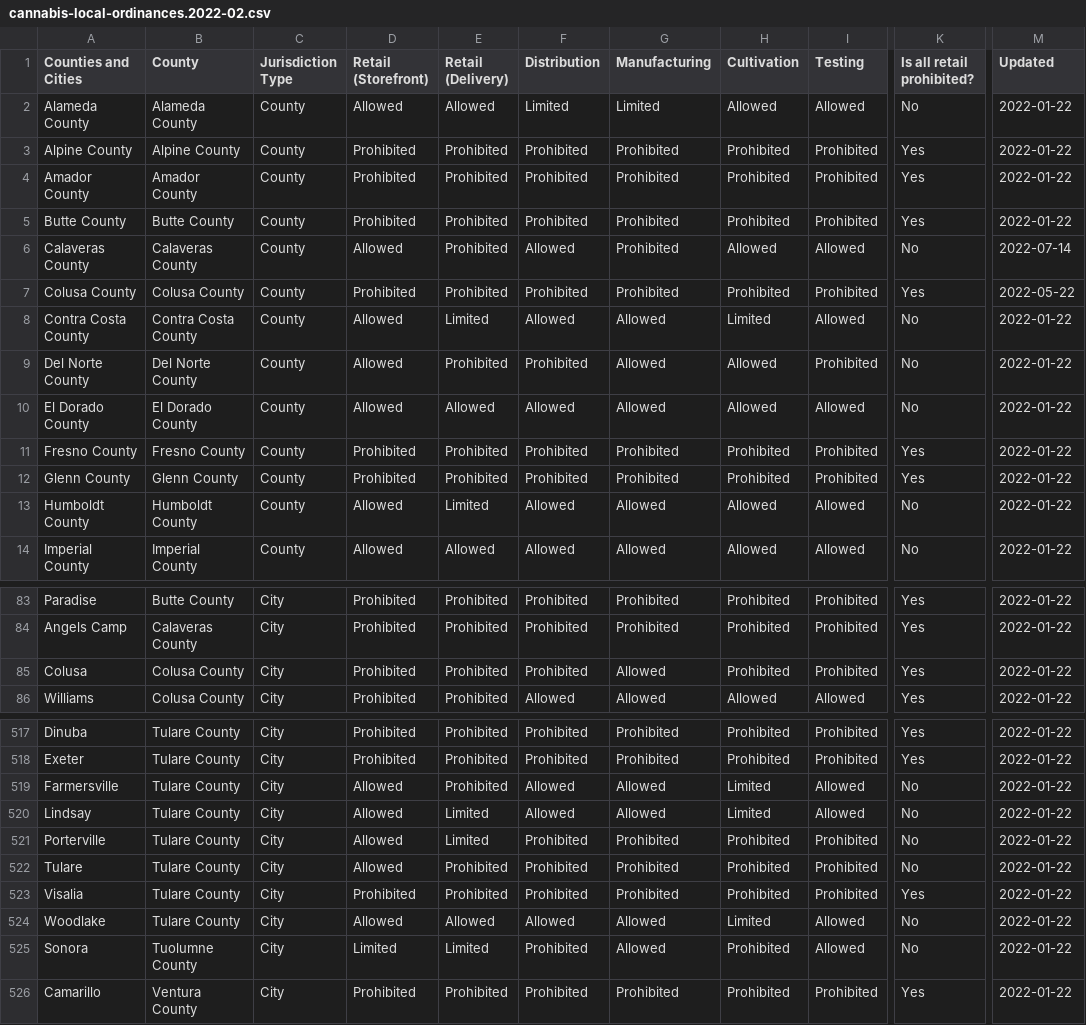
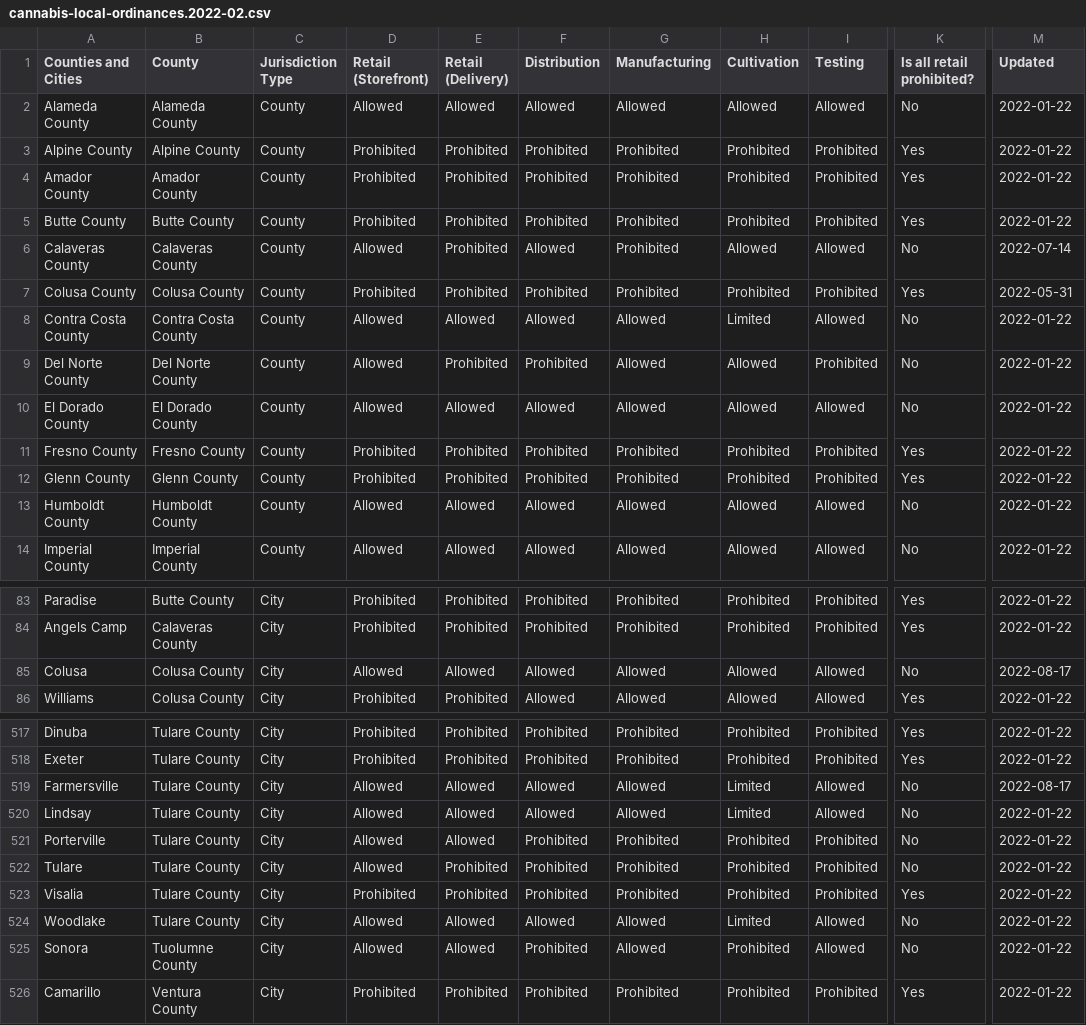
Before and after one commit to cagov/static-content-cannabis, a CSV file: media/2022/04/cannabis-local-ordinances.2022-02.csv, drawn as a sheet; only a part is shown, gaps mark what is left out; the diff covers the shown part only; the diff names each change by its address in the sheet, - before the commit and + after, or states it on an @@ line.

Commit message:
Wordpress Media Update

```diff
--- a/media/2022/04/cannabis-local-ordinances.2022-02.csv
+++ b/media/2022/04/cannabis-local-ordinances.2022-02.csv
-F2 (Distribution): Limited
+F2 (Distribution): Allowed
-G2 (Manufacturing): Limited
+G2 (Manufacturing): Allowed
-M7 (Updated): 2022-05-22
+M7 (Updated): 2022-05-31
-E8 (Retail (Delivery)): Limited
+E8 (Retail (Delivery)): Allowed
-E13 (Retail (Delivery)): Limited
+E13 (Retail (Delivery)): Allowed
-D85 (Retail (Storefront)): Prohibited
+D85 (Retail (Storefront)): Allowed
-E85 (Retail (Delivery)): Prohibited
+E85 (Retail (Delivery)): Allowed
-F85 (Distribution): Prohibited
+F85 (Distribution): Allowed
-H85 (Cultivation): Prohibited
+H85 (Cultivation): Allowed
-I85 (Testing): Prohibited
+I85 (Testing): Allowed
-K85 (Is all retail prohibited?): Yes
+K85 (Is all retail prohibited?): No
-M85 (Updated): 2022-01-22
+M85 (Updated): 2022-08-17
-E519 (Retail (Delivery)): Prohibited
+E519 (Retail (Delivery)): Allowed
-M519 (Updated): 2022-01-22
+M519 (Updated): 2022-08-17
-E520:E521 (Retail (Delivery)): Limited
+E520:E521 (Retail (Delivery)): Allowed
-D525 (Retail (Storefront)): Limited
+D525 (Retail (Storefront)): Allowed
-E525 (Retail (Delivery)): Limited
+E525 (Retail (Delivery)): Allowed
```
Also changed, not shown: 54 edited cells elsewhere in this file.
